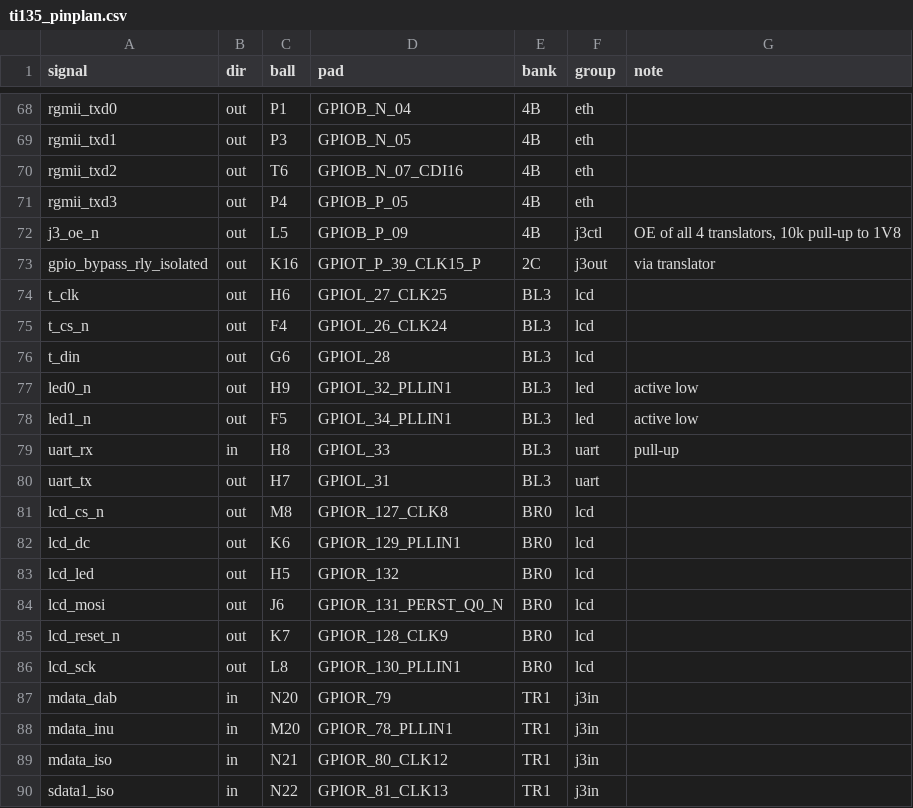
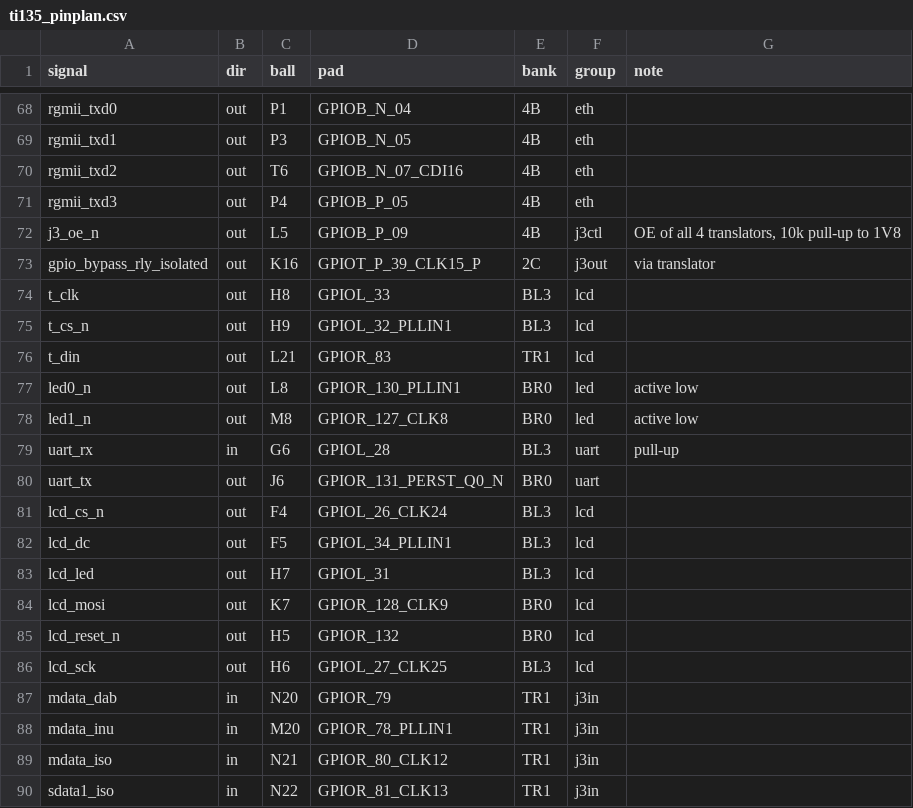
Before and after one commit to johonkanen/efinix_soc_board, a CSV file: efinity/pinplan/ti135_pinplan.csv, drawn as a sheet; only a part is shown, gaps mark what is left out; the diff covers the shown part only.

```diff
--- a/efinity/pinplan/ti135_pinplan.csv
+++ b/efinity/pinplan/ti135_pinplan.csv
@@ -73,15 +73,15 @@ j3_oe_n,out,L5,GPIOB_P_09,4B,j3ctl,"OE of all 4 translators, 10k pull-up to 1V8"
 gpio_bypass_rly_isolated,out,K16,GPIOT_P_39_CLK15_P,2C,j3out,via translator
-t_clk,out,H6,GPIOL_27_CLK25,BL3,lcd,
-t_cs_n,out,F4,GPIOL_26_CLK24,BL3,lcd,
-t_din,out,G6,GPIOL_28,BL3,lcd,
-led0_n,out,H9,GPIOL_32_PLLIN1,BL3,led,active low
-led1_n,out,F5,GPIOL_34_PLLIN1,BL3,led,active low
-uart_rx,in,H8,GPIOL_33,BL3,uart,pull-up
-uart_tx,out,H7,GPIOL_31,BL3,uart,
-lcd_cs_n,out,M8,GPIOR_127_CLK8,BR0,lcd,
-lcd_dc,out,K6,GPIOR_129_PLLIN1,BR0,lcd,
-lcd_led,out,H5,GPIOR_132,BR0,lcd,
-lcd_mosi,out,J6,GPIOR_131_PERST_Q0_N,BR0,lcd,
-lcd_reset_n,out,K7,GPIOR_128_CLK9,BR0,lcd,
-lcd_sck,out,L8,GPIOR_130_PLLIN1,BR0,lcd,
+t_clk,out,H8,GPIOL_33,BL3,lcd,
+t_cs_n,out,H9,GPIOL_32_PLLIN1,BL3,lcd,
+t_din,out,L21,GPIOR_83,TR1,lcd,
+led0_n,out,L8,GPIOR_130_PLLIN1,BR0,led,active low
+led1_n,out,M8,GPIOR_127_CLK8,BR0,led,active low
+uart_rx,in,G6,GPIOL_28,BL3,uart,pull-up
+uart_tx,out,J6,GPIOR_131_PERST_Q0_N,BR0,uart,
+lcd_cs_n,out,F4,GPIOL_26_CLK24,BL3,lcd,
+lcd_dc,out,F5,GPIOL_34_PLLIN1,BL3,lcd,
+lcd_led,out,H7,GPIOL_31,BL3,lcd,
+lcd_mosi,out,K7,GPIOR_128_CLK9,BR0,lcd,
+lcd_reset_n,out,H5,GPIOR_132,BR0,lcd,
+lcd_sck,out,H6,GPIOL_27_CLK25,BL3,lcd,
 mdata_dab,in,N20,GPIOR_79,TR1,j3in,
```
Also changed, not shown: 7 edited cells elsewhere in this file, 5 other files.
